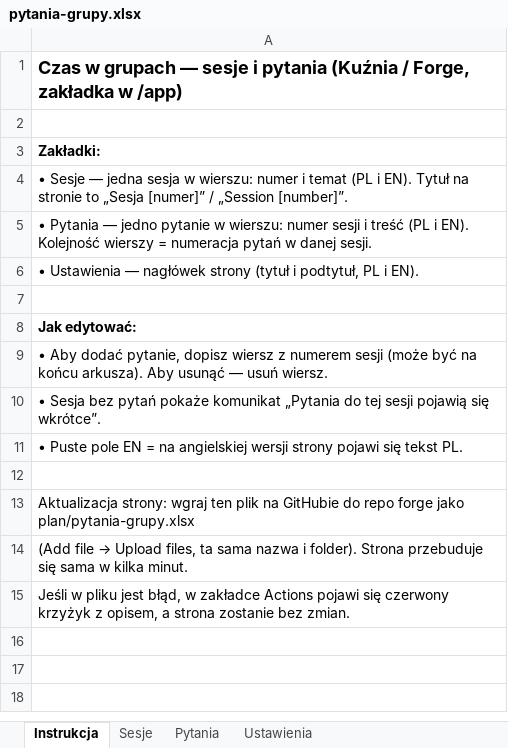
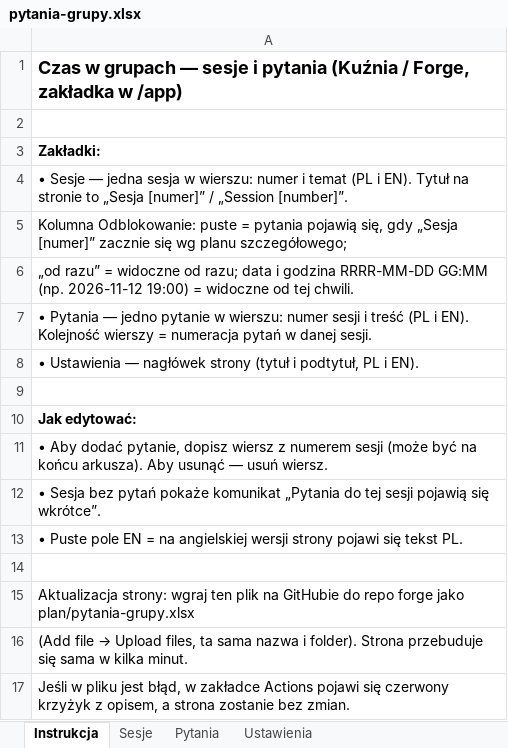
Before and after one commit to matbar87/forge, an Excel workbook: plan/pytania-grupy.xlsx, sheet Instrukcja, drawn as a sheet; values as stored, in another font and other column widths than the file's, no borders; the diff names each change by its address in the sheet, - before the commit and + after, or states it on an @@ line.

```diff
--- a/plan/pytania-grupy.xlsx (sheet Instrukcja)
+++ b/plan/pytania-grupy.xlsx (sheet Instrukcja)
+row 5: Kolumna Odblokowanie: puste = pytania pojawią się, gdy „Sesja [numer]” zacznie się wg planu szczegółowego;
+row 6: „od razu” = widoczne od razu; data i godzina RRRR-MM-DD GG:MM (np. 2026-11-12 19:00) = widoczne od tej chwili.
```
Also changed, not shown: sheet Sesje, 12 other files.
